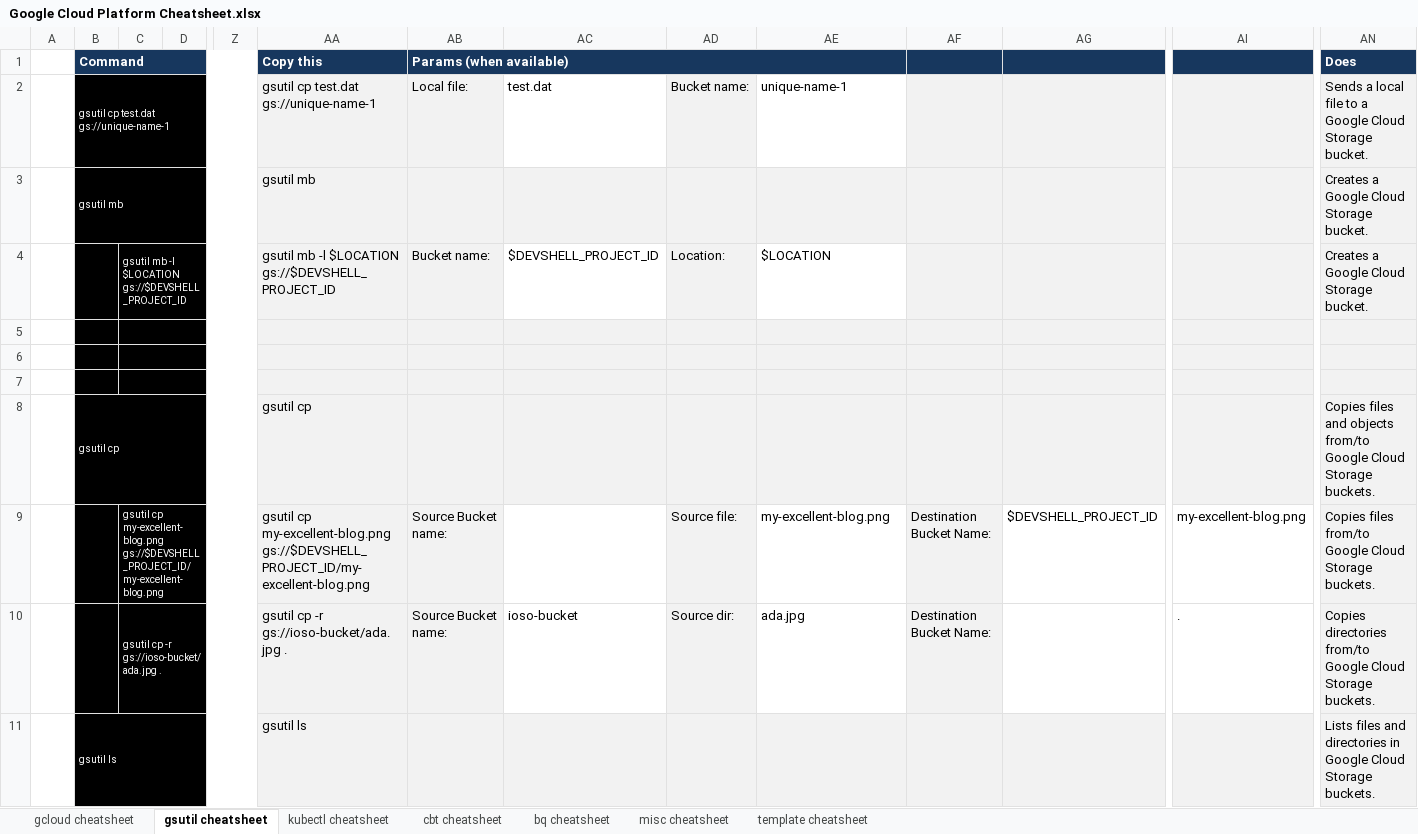
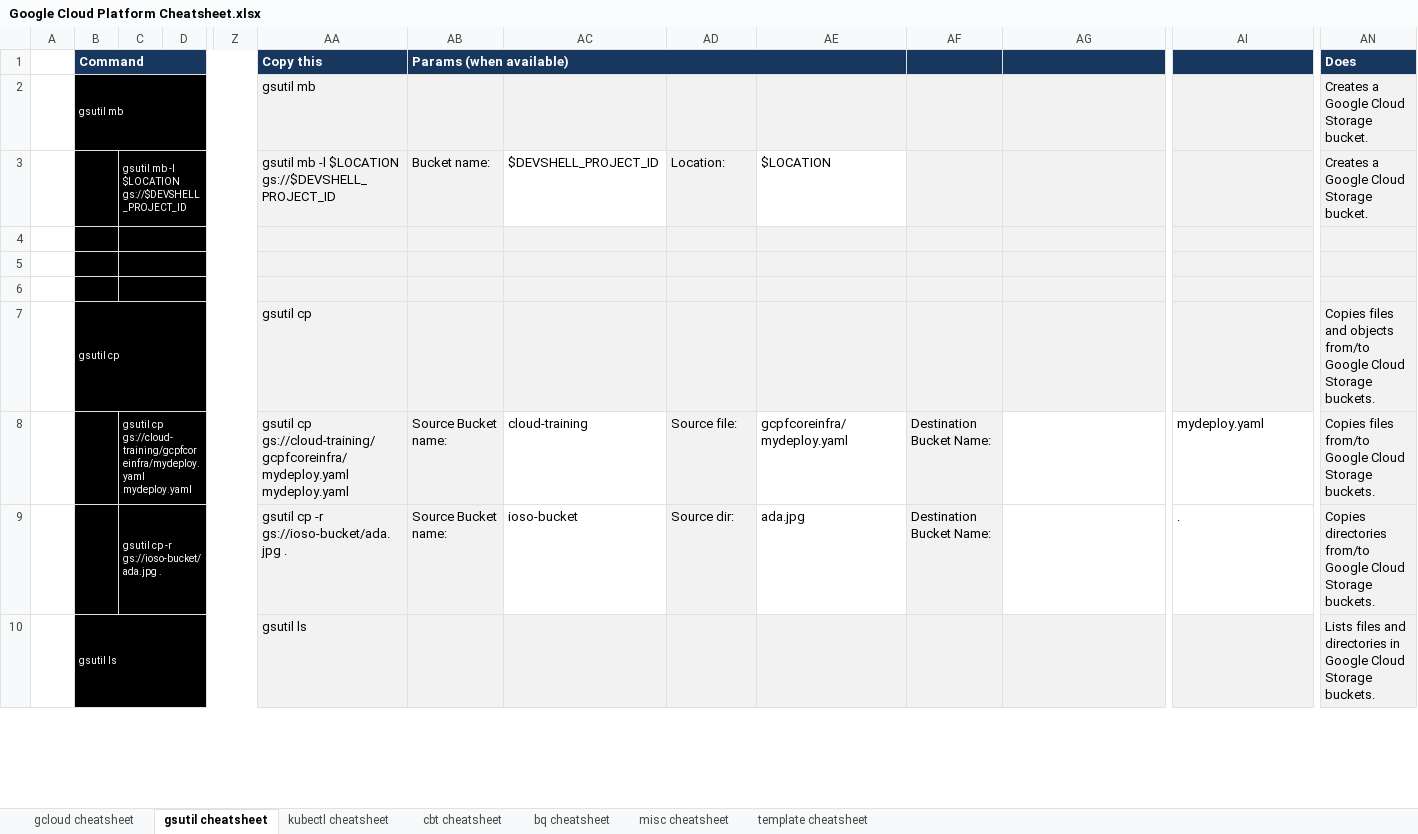
Before and after one commit to ignacio-serrano/misc, an Excel workbook: X-Project tools/Excel/Google Cloud Platform Cheatsheet.xlsx, sheet gsutil cheatsheet, drawn as a sheet; only a part is shown, gaps mark what is left out; values as stored, in another font and other column widths than the file's, no borders; removed rows and columns are numbered as before the commit, all else as after; rows hold the shown columns only; the diff names each change by its address in the sheet, - before the commit and + after, or states it on an @@ line.

```diff
--- a/X-Project tools/Excel/Google Cloud Platform Cheatsheet.xlsx (sheet gsutil cheatsheet)
+++ b/X-Project tools/Excel/Google Cloud Platform Cheatsheet.xlsx (sheet gsutil cheatsheet)
-row 2:  | gsutil cp test.dat gs://unique-name-1 |  |  |  | gsutil cp test.dat gs://unique-name-1 | Local file: | test.dat | Bucket name: | unique-name-1 |  |  |  | Sends a local file to a Google Cloud Storage bucket.
-C8: gsutil cp my-excellent-blog.png gs://$DEVSHELL_PROJECT_ID/my-excellent-blog.png
+C8: gsutil cp gs://cloud-training/gcpfcoreinfra/mydeploy.yaml mydeploy.yaml
-AA8 (Copy this): gsutil cp my-excellent-blog.png gs://$DEVSHELL_PROJECT_ID/my-excellent-blog.png
+AA8 (Copy this): gsutil cp gs://cloud-training/gcpfcoreinfra/mydeploy.yaml mydeploy.yaml
-AC8: (empty)
+AC8: cloud-training
-AE8: my-excellent-blog.png
+AE8: gcpfcoreinfra/mydeploy.yaml
-AG8: $DEVSHELL_PROJECT_ID
+AG8: (empty)
-AI8: my-excellent-blog.png
+AI8: mydeploy.yaml
```
Also changed, not shown: sheet gcloud cheatsheet, sheet bq cheatsheet, formulas that keep their value, hidden cells.
